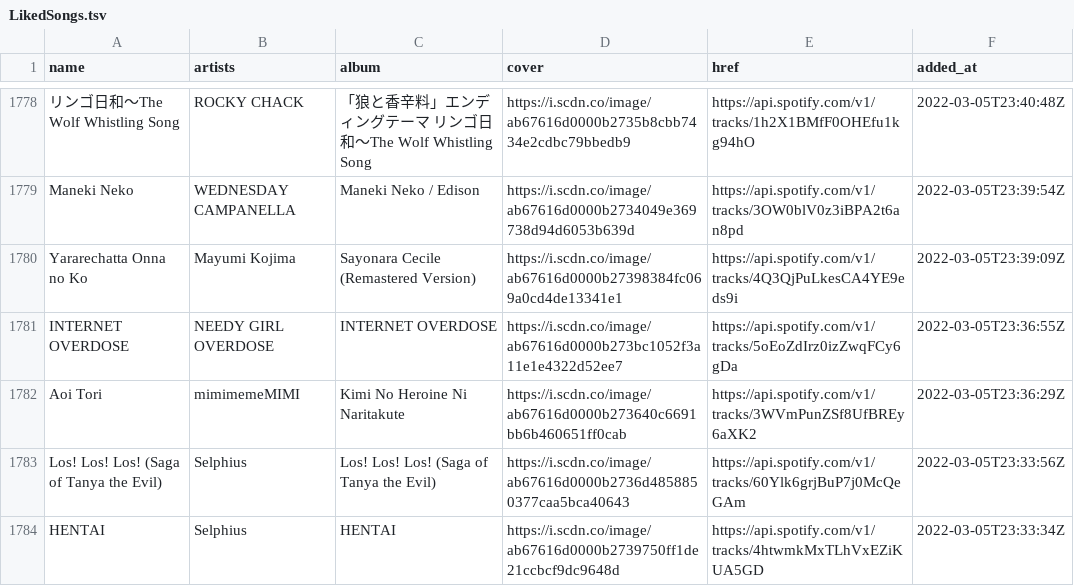
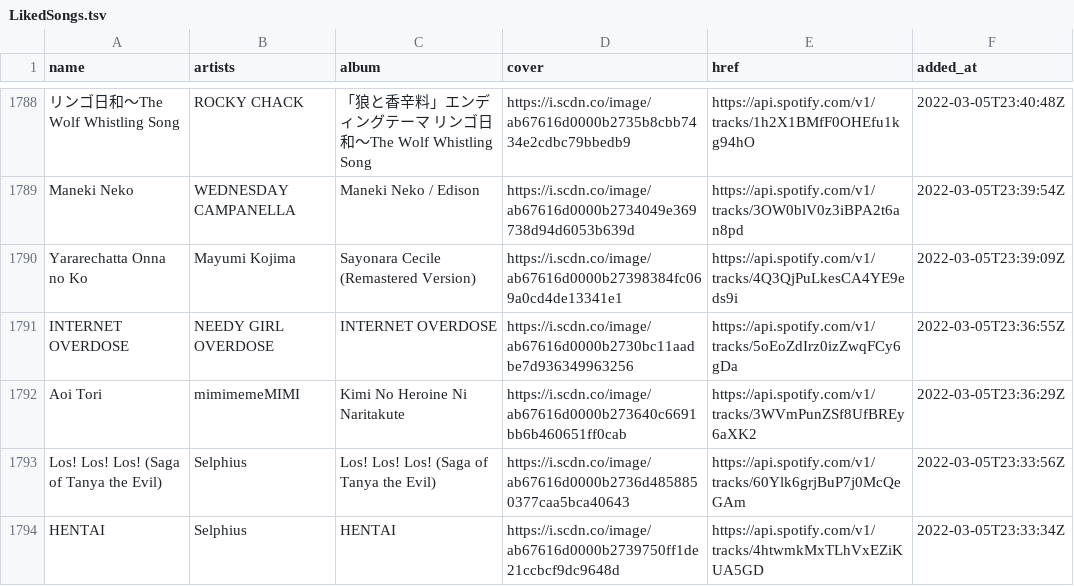
Before and after one commit to nyok/MySpotifyLikedSongs, a TSV file: LikedSongs/LikedSongs.tsv, drawn as a sheet; only a part is shown, gaps mark what is left out; the diff covers the shown part only.

```diff
--- a/LikedSongs/LikedSongs.tsv
+++ b/LikedSongs/LikedSongs.tsv
@@ -1780,3 +1790,3 @@ Maneki Neko	WEDNESDAY CAMPANELLA	Maneki Neko / Edison	https://i.scdn.co/image/ab
 Yararechatta Onna no Ko	Mayumi Kojima	Sayonara Cecile (Remastered Version)	https://i.scdn.co/image/ab67616d0000b27398384fc069a0cd4de13341e1	https://api.spotify.com/v1/tracks/4Q3QjPuLkesCA4YE9eds9i	2022-03-05T23:39:09Z
-INTERNET OVERDOSE	NEEDY GIRL OVERDOSE	INTERNET OVERDOSE	https://i.scdn.co/image/ab67616d0000b273bc1052f3a11e1e4322d52ee7	https://api.spotify.com/v1/tracks/5oEoZdIrz0izZwqFCy6gDa	2022-03-05T23:36:55Z
+INTERNET OVERDOSE	NEEDY GIRL OVERDOSE	INTERNET OVERDOSE	https://i.scdn.co/image/ab67616d0000b2730bc11aadbe7d936349963256	https://api.spotify.com/v1/tracks/5oEoZdIrz0izZwqFCy6gDa	2022-03-05T23:36:55Z
 Aoi Tori	mimimemeMIMI	Kimi No Heroine Ni Naritakute	https://i.scdn.co/image/ab67616d0000b273640c6691bb6b460651ff0cab	https://api.spotify.com/v1/tracks/3WVmPunZSf8UfBREy6aXK2	2022-03-05T23:36:29Z
```
Also changed, not shown: 10 added rows, 10 removed rows and 6 edited cells elsewhere in this file.
